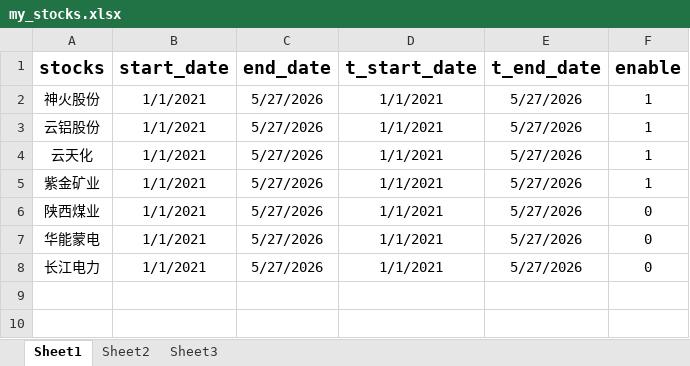
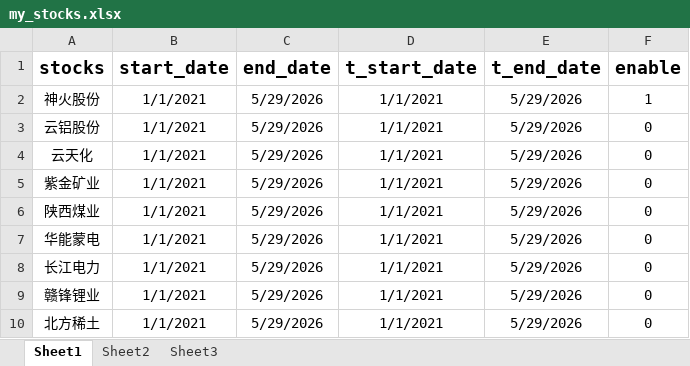
Before and after one commit to smalloneSAMA/stock_crawler, an Excel workbook: my_stocks.xlsx, sheet Sheet1, drawn as a sheet; values as stored, in another font and other column widths than the file's, no borders; the diff names each change by its address in the sheet, - before the commit and + after, or states it on an @@ line.

```diff
--- a/my_stocks.xlsx (sheet Sheet1)
+++ b/my_stocks.xlsx (sheet Sheet1)
-C2:C8 (end_date): 5/27/2026
+C2:C8 (end_date): 5/29/2026
-E2:E8 (t_end_date): 5/27/2026
+E2:E8 (t_end_date): 5/29/2026
-F3:F5 (enable): 1
+F3:F5 (enable): 0
+row 9: 赣锋锂业 | 1/1/2021 | 5/29/2026 | 1/1/2021 | 5/29/2026 | 0
+row 10: 北方稀土 | 1/1/2021 | 5/29/2026 | 1/1/2021 | 5/29/2026 | 0
```
Also changed, not shown: 2 other files.
